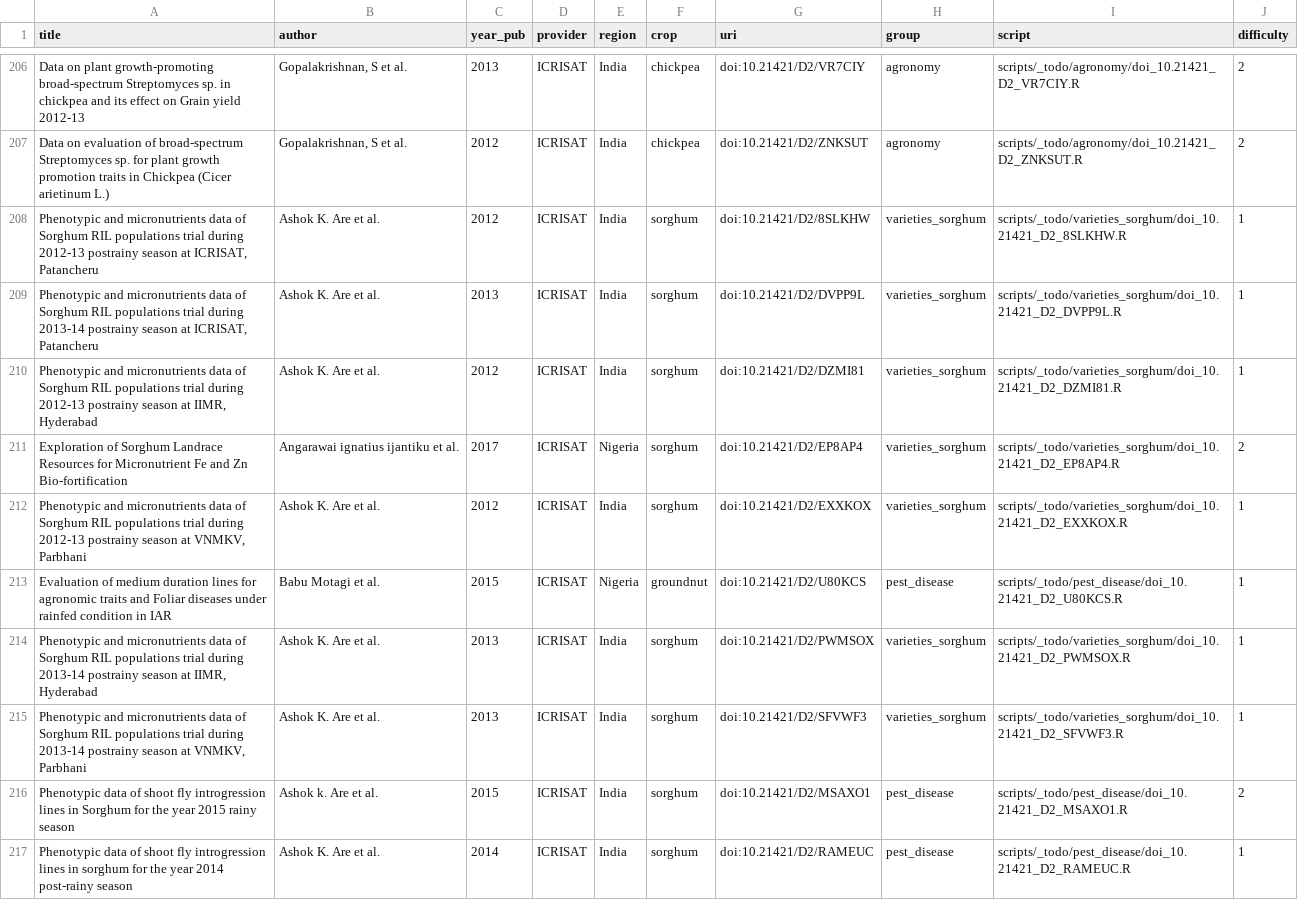
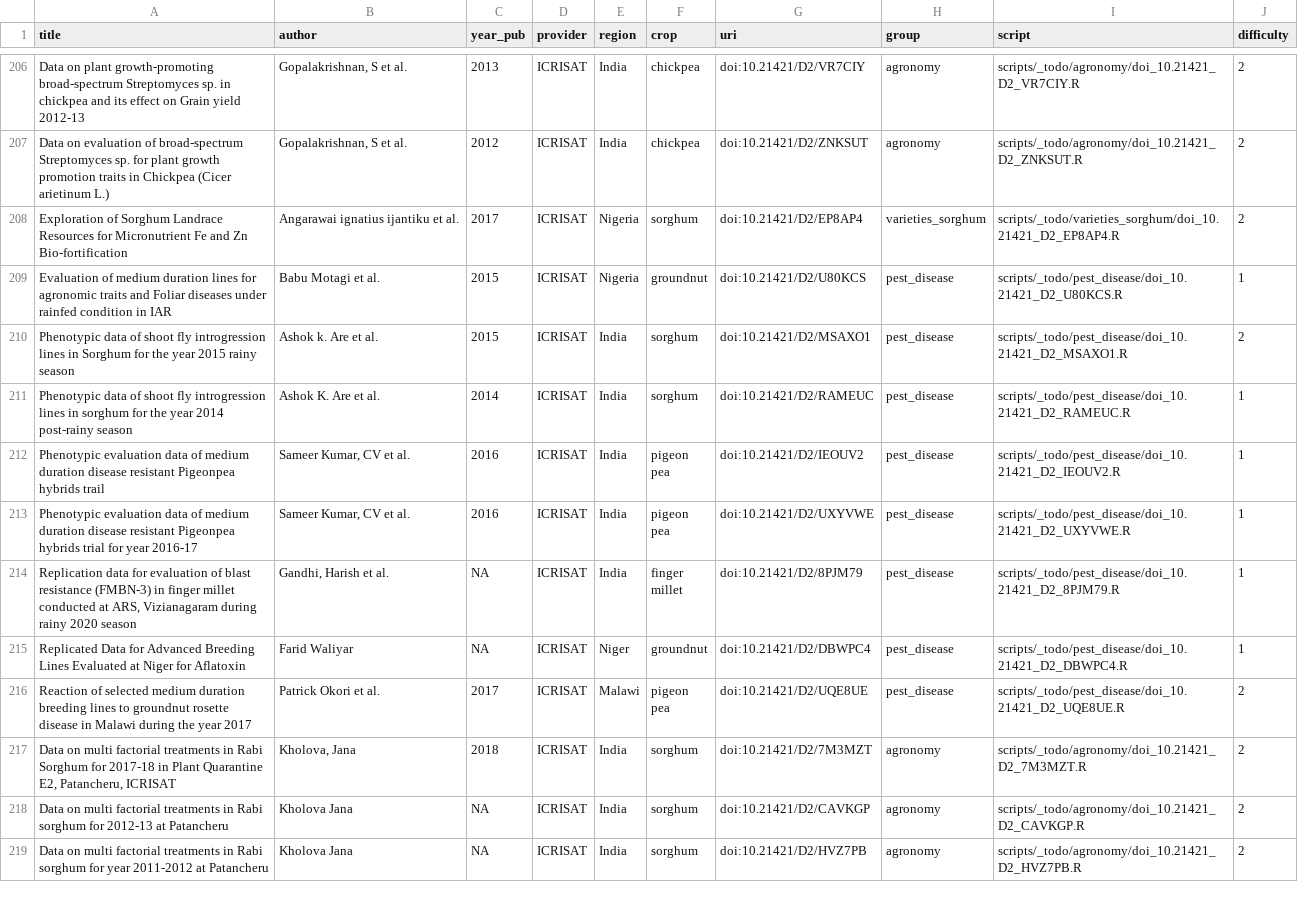
Before and after one commit to carob-data/carob, a CSV file: misc/todo/to-do.csv, drawn as a sheet; only a part is shown, gaps mark what is left out; the shorter side is filled out with more unchanged rows; the diff names each change by its address in the sheet, - before the commit and + after, or states it on an @@ line.

```diff
--- a/misc/todo/to-do.csv
+++ b/misc/todo/to-do.csv
-row 208: Phenotypic and micronutrients data of Sorghum RIL populations trial during 2012-13 postrainy season at ICRISAT, Patancheru | Ashok K. Are et al. | 2012 | ICRISAT | India | sorghum | doi:10.21421/D2/8SLKHW | varieties_sorghum | scripts/_todo/varieties_sorghum/doi_10.21421_D2_8SLKHW.R | 1
-row 209: Phenotypic and micronutrients data of Sorghum RIL populations trial during 2013-14 postrainy season at ICRISAT, Patancheru | Ashok K. Are et al. | 2013 | ICRISAT | India | sorghum | doi:10.21421/D2/DVPP9L | varieties_sorghum | scripts/_todo/varieties_sorghum/doi_10.21421_D2_DVPP9L.R | 1
-row 210: Phenotypic and micronutrients data of Sorghum RIL populations trial during 2012-13 postrainy season at IIMR, Hyderabad | Ashok K. Are et al. | 2012 | ICRISAT | India | sorghum | doi:10.21421/D2/DZMI81 | varieties_sorghum | scripts/_todo/varieties_sorghum/doi_10.21421_D2_DZMI81.R | 1
-row 212: Phenotypic and micronutrients data of Sorghum RIL populations trial during 2012-13 postrainy season at VNMKV, Parbhani | Ashok K. Are et al. | 2012 | ICRISAT | India | sorghum | doi:10.21421/D2/EXXKOX | varieties_sorghum | scripts/_todo/varieties_sorghum/doi_10.21421_D2_EXXKOX.R | 1
-row 214: Phenotypic and micronutrients data of Sorghum RIL populations trial during 2013-14 postrainy season at IIMR, Hyderabad | Ashok K. Are et al. | 2013 | ICRISAT | India | sorghum | doi:10.21421/D2/PWMSOX | varieties_sorghum | scripts/_todo/varieties_sorghum/doi_10.21421_D2_PWMSOX.R | 1
-row 215: Phenotypic and micronutrients data of Sorghum RIL populations trial during 2013-14 postrainy season at VNMKV, Parbhani | Ashok K. Are et al. | 2013 | ICRISAT | India | sorghum | doi:10.21421/D2/SFVWF3 | varieties_sorghum | scripts/_todo/varieties_sorghum/doi_10.21421_D2_SFVWF3.R | 1
```
Also changed, not shown: 2 other files.
